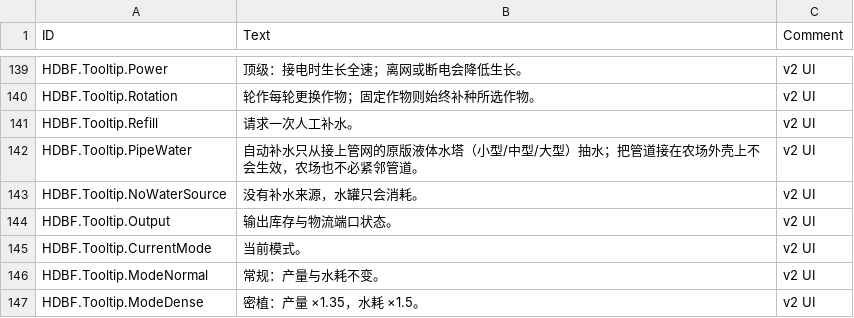
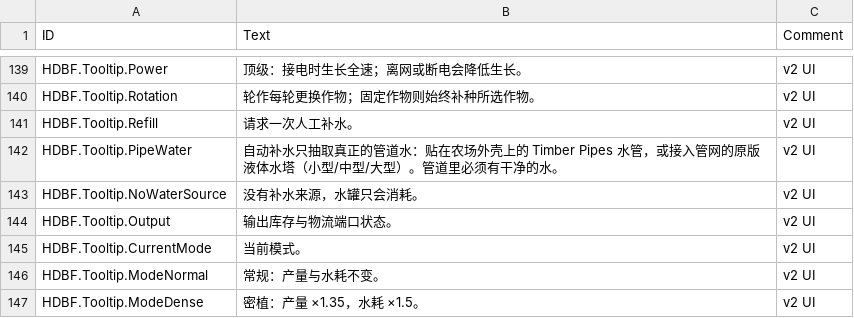
Before and after one commit to stanley-1028/HighDensityBoxFarm, a CSV file: data/Localizations/zhCN.csv, drawn as a sheet; only a part is shown, gaps mark what is left out.

Commit message:
v2.5.8: 管道供水修复——水塔接网判定 + 农场邻接 Timber Pipes 输水管直接供水（L1 728/728、44 gates）

```diff
--- a/data/Localizations/zhCN.csv
+++ b/data/Localizations/zhCN.csv
@@ -141,3 +141,3 @@ HDBF.Tooltip.Rotation,轮作每轮更换作物；固定作物则始终补种所
 HDBF.Tooltip.Refill,请求一次人工补水。,v2 UI
-HDBF.Tooltip.PipeWater,自动补水只从接上管网的原版液体水塔（小型/中型/大型）抽水；把管道接在农场外壳上不会生效，农场也不必紧邻管道。,v2 UI
+HDBF.Tooltip.PipeWater,自动补水只抽取真正的管道水：贴在农场外壳上的 Timber Pipes 水管，或接入管网的原版液体水塔（小型/中型/大型）。管道里必须有干净的水。,v2 UI
 HDBF.Tooltip.NoWaterSource,没有补水来源，水罐只会消耗。,v2 UI
```
Also changed, not shown: data/Localizations/enUS.csv, data/Localizations/zhTW.csv, 30 other files.
